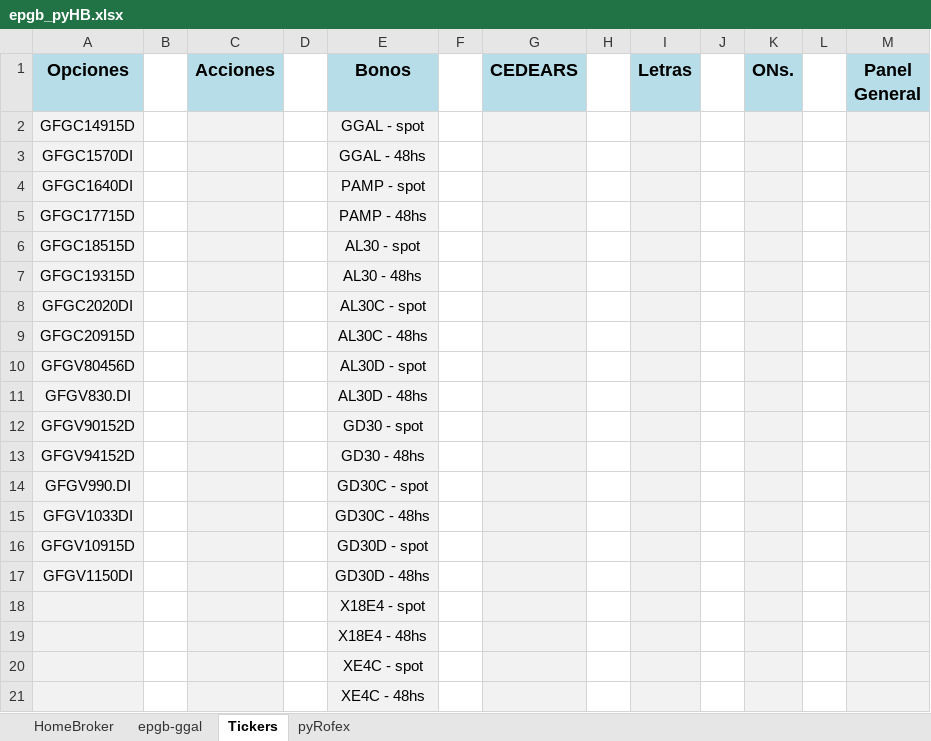
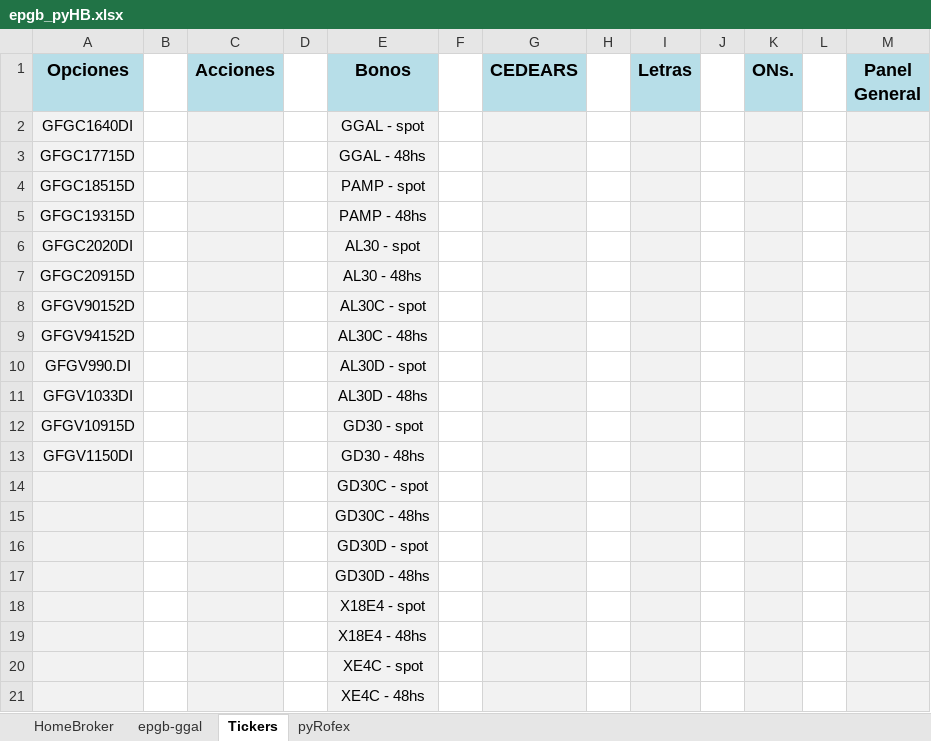
Before and after one commit to piolifl/pyHomeBroker, an Excel workbook: epgb_pyHB.xlsx, sheet Tickers, drawn as a sheet; only a part is shown; values as stored, in another font and other column widths than the file's, no borders; removed rows and columns are numbered as before the commit, all else as after; the diff names each change by its address in the sheet, - before the commit and + after, or states it on an @@ line.

```diff
--- a/epgb_pyHB.xlsx (sheet Tickers)
+++ b/epgb_pyHB.xlsx (sheet Tickers)
-row 2: GFGC14915D |  |  |  | GGAL - spot
-row 3: GFGC1570DI |  |  |  | GGAL - 48hs
-E2 (Bonos): PAMP - spot
+E2 (Bonos): GGAL - spot
-E3 (Bonos): PAMP - 48hs
+E3 (Bonos): GGAL - 48hs
-E4 (Bonos): AL30 - spot
+E4 (Bonos): PAMP - spot
-E5 (Bonos): AL30 - 48hs
+E5 (Bonos): PAMP - 48hs
-E6 (Bonos): AL30C - spot
+E6 (Bonos): AL30 - spot
-E7 (Bonos): AL30C - 48hs
+E7 (Bonos): AL30 - 48hs
-row 10: GFGV80456D |  |  |  | AL30D - spot
-row 11: GFGV830.DI |  |  |  | AL30D - 48hs
-E8 (Bonos): GD30 - spot
+E8 (Bonos): AL30C - spot
-E9 (Bonos): GD30 - 48hs
+E9 (Bonos): AL30C - 48hs
-E10 (Bonos): GD30C - spot
+E10 (Bonos): AL30D - spot
-E11 (Bonos): GD30C - 48hs
+E11 (Bonos): AL30D - 48hs
-E12 (Bonos): GD30D - spot
+E12 (Bonos): GD30 - spot
-E13 (Bonos): GD30D - 48hs
+E13 (Bonos): GD30 - 48hs
+row 14:  |  |  |  | GD30C - spot
+row 15:  |  |  |  | GD30C - 48hs
+row 16:  |  |  |  | GD30D - spot
+row 17:  |  |  |  | GD30D - 48hs
```
Also changed, not shown: sheet HomeBroker, sheet epgb-ggal, formulas that keep their value, hidden cells, 2 other files.
